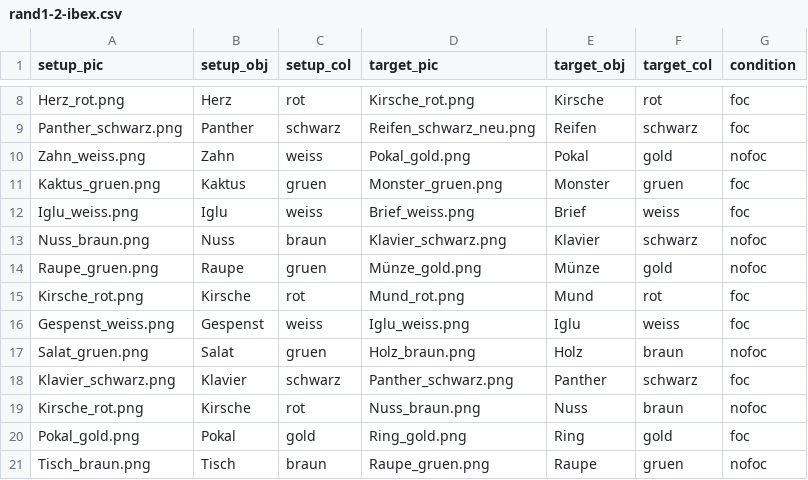
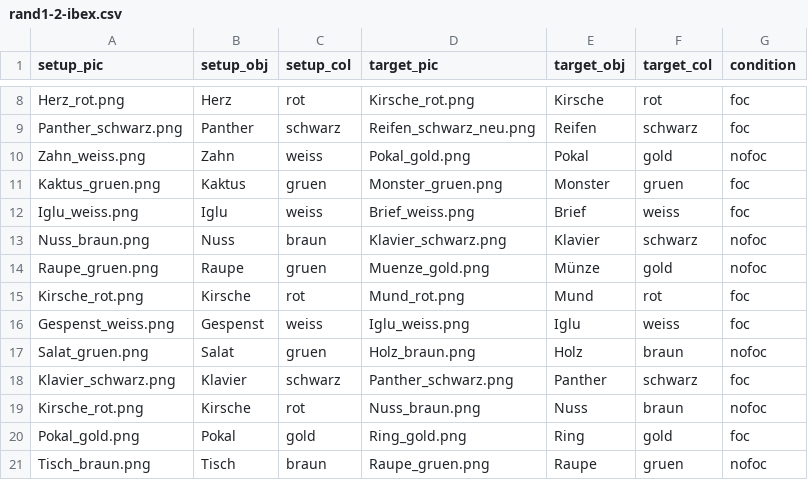
Before and after one commit to Lu-Yanru/Ibex_PWI_TE2, a CSV file: chunk_includes/rand1-2-ibex.csv, drawn as a sheet; only a part is shown, gaps mark what is left out.

```diff
--- a/chunk_includes/rand1-2-ibex.csv
+++ b/chunk_includes/rand1-2-ibex.csv
@@ -13,3 +13,3 @@ Iglu_weiss.png,Iglu,weiss,Brief_weiss.png,Brief,weiss,foc
 Nuss_braun.png,Nuss,braun,Klavier_schwarz.png,Klavier,schwarz,nofoc
-Raupe_gruen.png,Raupe,gruen,Münze_gold.png,Münze,gold,nofoc
+Raupe_gruen.png,Raupe,gruen,Muenze_gold.png,Münze,gold,nofoc
 Kirsche_rot.png,Kirsche,rot,Mund_rot.png,Mund,rot,foc
```
Also changed, not shown: chunk_includes/rand1-1-ibex.csv, 1 other file.
